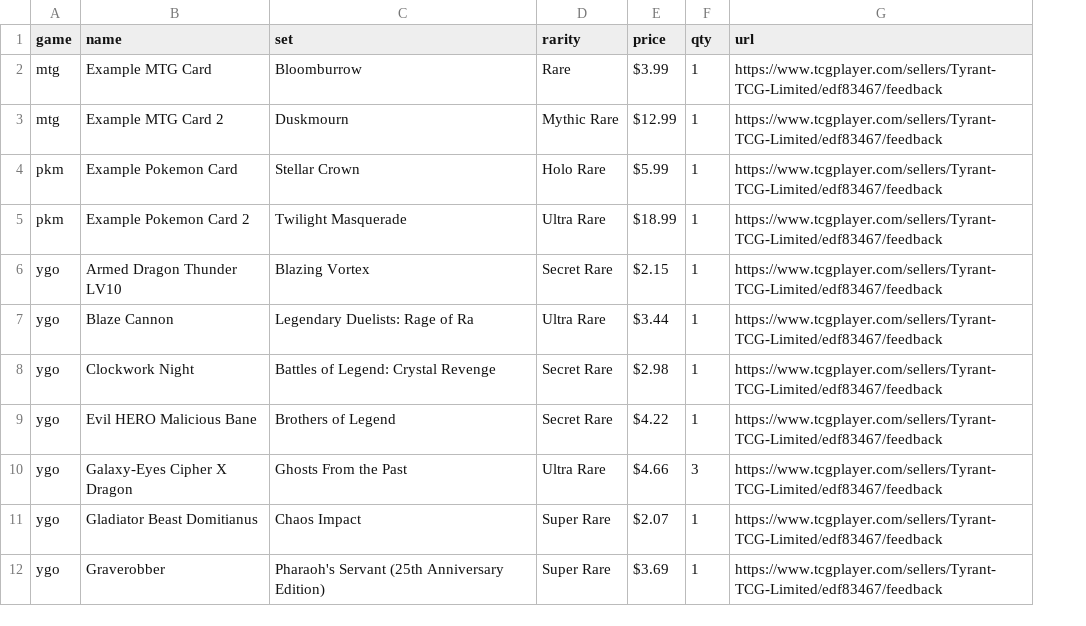
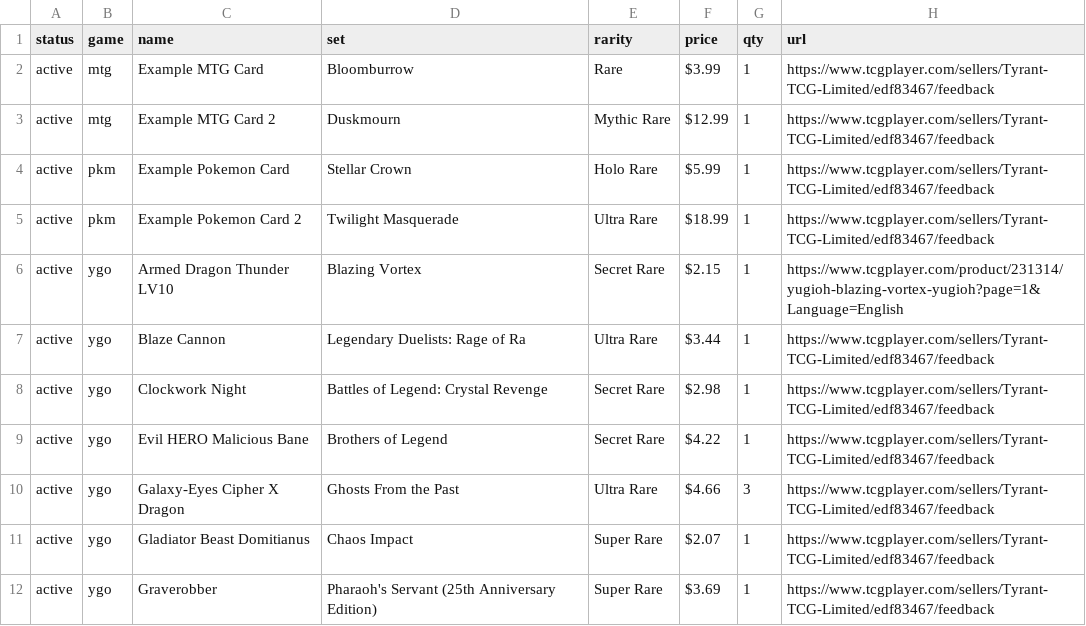
Before and after one commit to TTCGL/TyrantTCG, a CSV file: cards.csv, drawn as a sheet; only a part is shown; addresses are those after the commit; the diff names each change by its address in the sheet, - before the commit and + after, or states it on an @@ line.

Commit message:
Add status column to cards.csv; only show active cards on site

```diff
--- a/cards.csv
+++ b/cards.csv
+column A (status), rows 2-12: all active
-H6 (url): https://www.tcgplayer.com/sellers/Tyrant-TCG-Limited/edf83467/feedback
+H6 (url): https://www.tcgplayer.com/product/231314/yugioh-blazing-vortex-yugioh?page=1&Language=English
```
Also changed, not shown: 1 other file.
